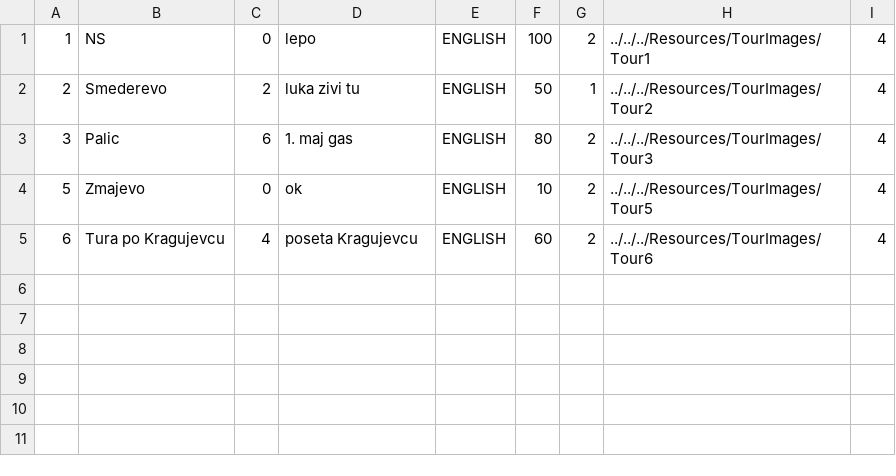
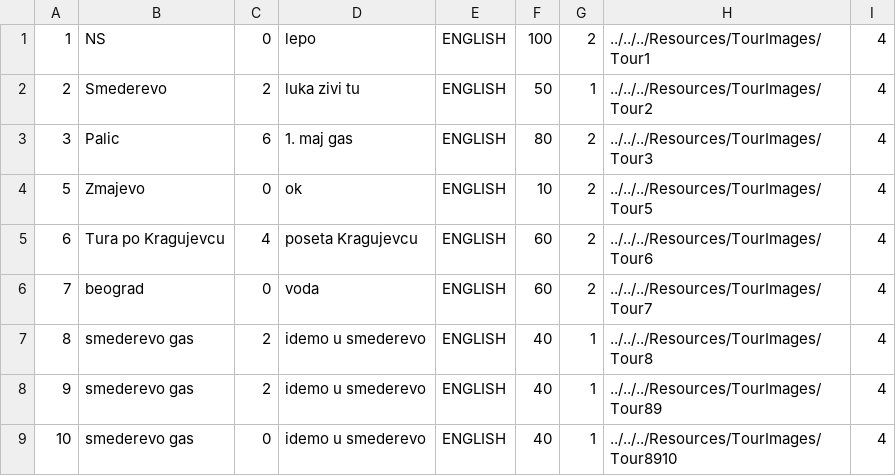
Before and after one commit to kzi-nastava/sims-ra-2024-group-5-team-d, a CSV file: Resources/Data/tours.csv, drawn as a sheet.

Commit message:
CheckPoints connected to the rest of the code, Live Tour enabled

```diff
--- a/Resources/Data/tours.csv
+++ b/Resources/Data/tours.csv
@@ -5 +5,5 @@
 6|Tura po Kragujevcu|4|poseta Kragujevcu|ENGLISH|60|2|../../../Resources/TourImages/Tour6|4
+7|beograd|0|voda |ENGLISH|60|2|../../../Resources/TourImages/Tour7|4
+8|smederevo gas|2|idemo u smederevo|ENGLISH|40|1|../../../Resources/TourImages/Tour8|4
+9|smederevo gas|2|idemo u smederevo|ENGLISH|40|1|../../../Resources/TourImages/Tour89|4
+10|smederevo gas|0|idemo u smederevo|ENGLISH|40|1|../../../Resources/TourImages/Tour8910|4
```
Also changed, not shown: Resources/Data/tourGuests.csv, Resources/Data/tourRealisations.csv, 30 other files.
